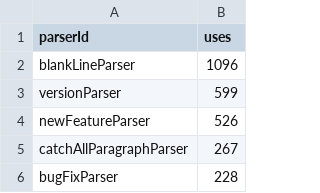
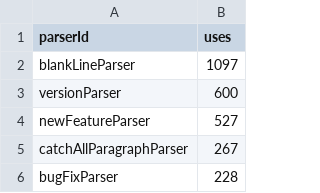
Before and after one commit to breck7/scroll, a CSV file: parserUsage.csv, drawn as a sheet; only a part is shown.

```diff
--- a/parserUsage.csv
+++ b/parserUsage.csv
@@ -1,5 +1,5 @@
 parserId,uses
-blankLineParser,1096
-versionParser,599
-newFeatureParser,526
+blankLineParser,1097
+versionParser,600
+newFeatureParser,527
 catchAllParagraphParser,267
```
Also changed, not shown: pages.csv, releaseNotes.csv, 46 other files.
